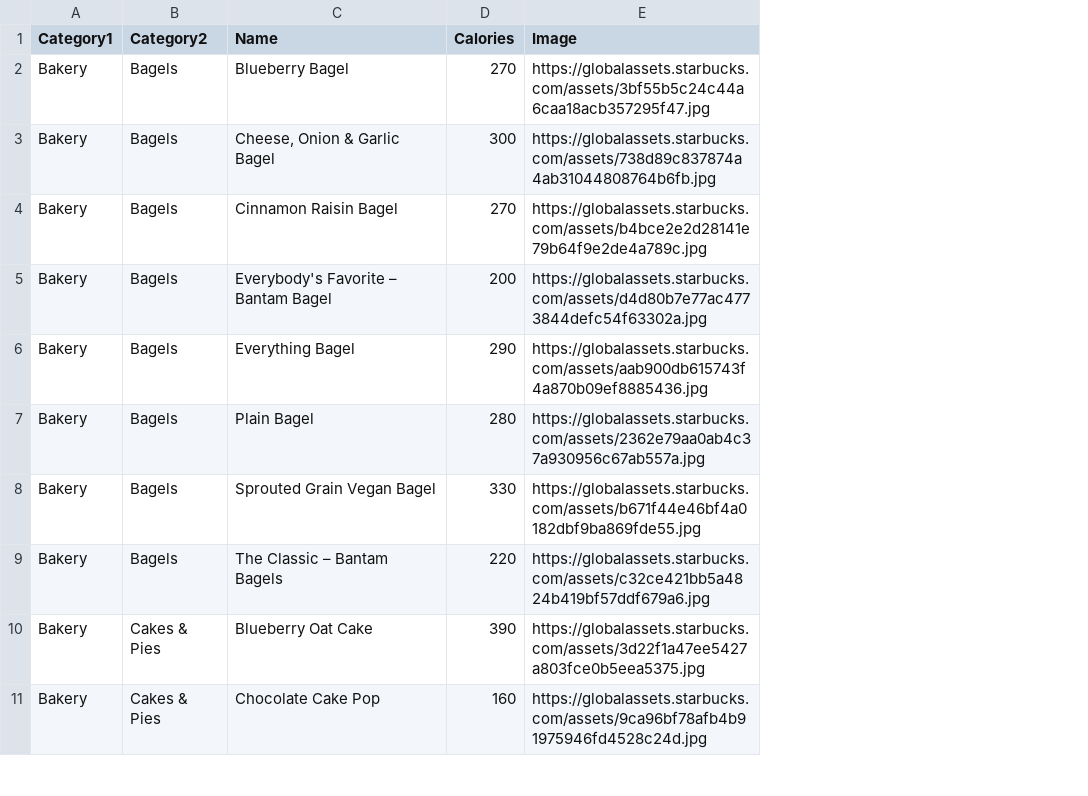
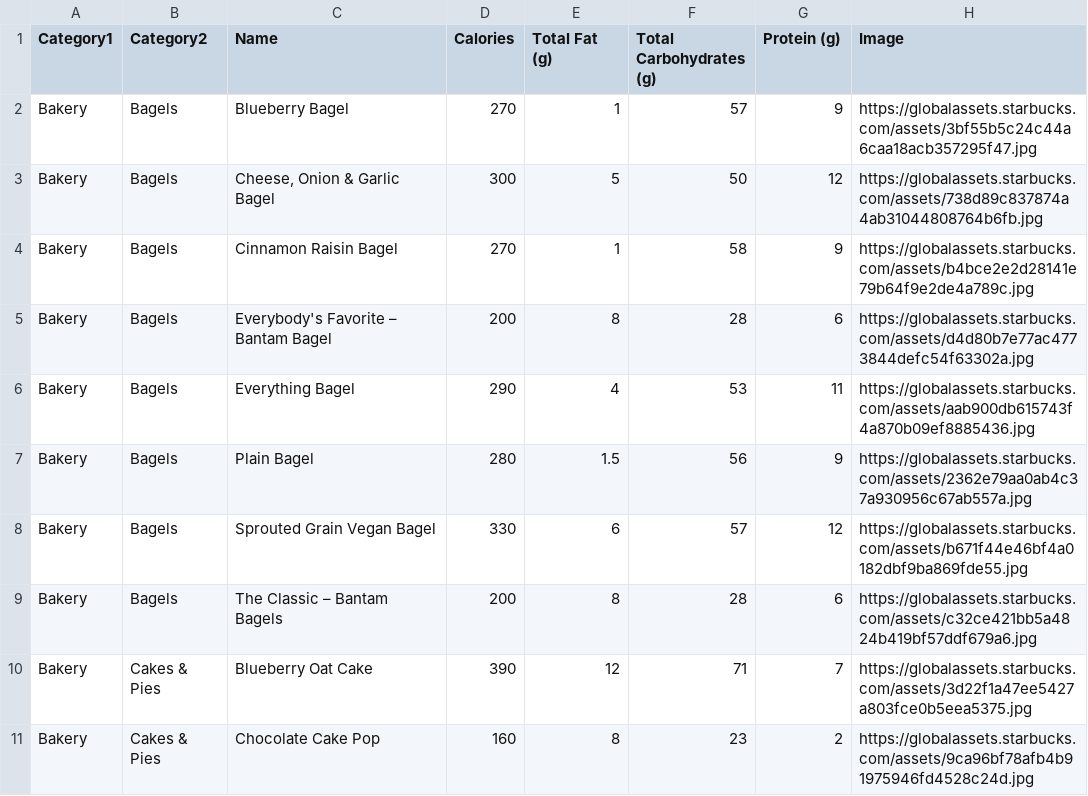
Before and after one commit to sumerinlan/stanford-cs448b-project, a CSV file: data/starbucks-menu/food_manual.csv, drawn as a sheet; only a part is shown; the diff names each change by its address in the sheet, - before the commit and + after, or states it on an @@ line.

```diff
--- a/data/starbucks-menu/food_manual.csv
+++ b/data/starbucks-menu/food_manual.csv
+column E (Total Fat (g)), rows 2-11: 1 | 5 | 1 | 8 | 4 | 1.5 | 6 | 8 | 12 | 8
+column F (Total Carbohydrates (g)), rows 2-11: 57 | 50 | 58 | 28 | 53 | 56 | 57 | 28 | 71 | 23
+column G (Protein (g)), rows 2-11: 9 | 12 | 9 | 6 | 11 | 9 | 12 | 6 | 7 | 2
-D9 (Calories): 220
+D9 (Calories): 200
```
Also changed, not shown: data/starbucks-menu/drink_manual.csv, data/starbucks-menu/drink_manual_grande_only.csv.
